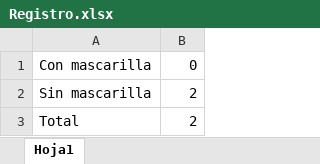
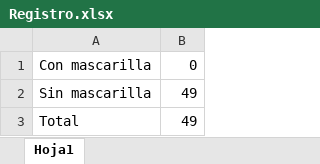
Before and after one commit to pcastillob/face-mask-detector, an Excel workbook: Registro.xlsx, sheet Hoja1, drawn as a sheet; values as stored, in another font and other column widths than the file's, no borders; the diff names each change by its address in the sheet, - before the commit and + after, or states it on an @@ line.

```diff
--- a/Registro.xlsx (sheet Hoja1)
+++ b/Registro.xlsx (sheet Hoja1)
-B2:B3: 2
+B2:B3: 49
```
Also changed, not shown: 12 other files.
